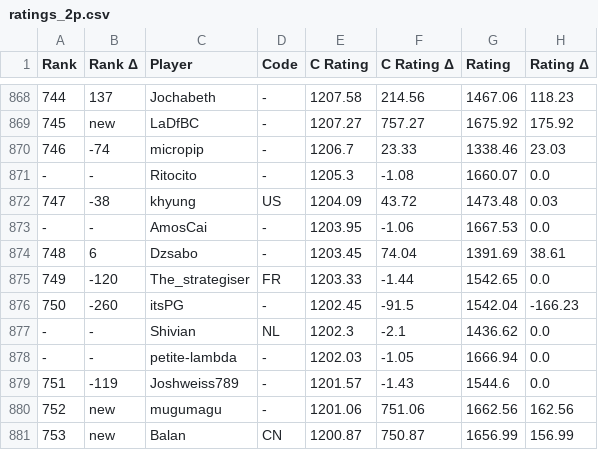
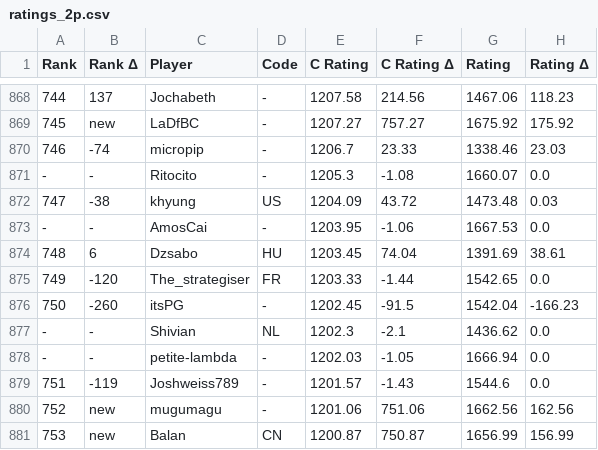
Before and after one commit to ausberg/tta_ratings, a CSV file: ratings/ratings_2p.csv, drawn as a sheet; only a part is shown, gaps mark what is left out; the diff names each change by its address in the sheet, - before the commit and + after, or states it on an @@ line.

```diff
--- a/ratings/ratings_2p.csv
+++ b/ratings/ratings_2p.csv
-D874 (Code): -
+D874 (Code): HU
```
Also changed, not shown: ratings/ratings_3p.csv, ratings/ratings_4p.csv, 3 other files.
